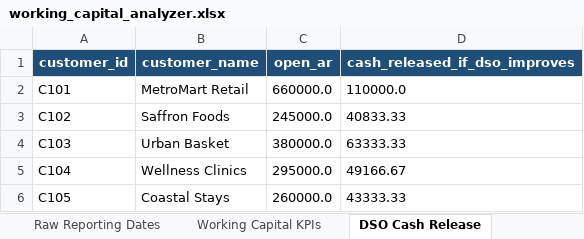
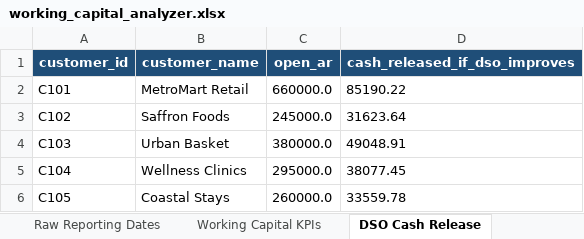
Before and after one commit to vivektomar0158/finance-cash-flow-working-capital-analytics, an Excel workbook: 02-working-capital-aging-analyzer/excel/working_capital_analyzer.xlsx, sheet DSO Cash Release, drawn as a sheet; values as stored, in another font and other column widths than the file's, no borders; charts and pictures and table styles not drawn; the diff names each change by its address in the sheet, - before the commit and + after, or states it on an @@ line.

Commit message:
Correct DSO cash release calculation

```diff
--- a/02-working-capital-aging-analyzer/excel/working_capital_analyzer.xlsx (sheet DSO Cash Release)
+++ b/02-working-capital-aging-analyzer/excel/working_capital_analyzer.xlsx (sheet DSO Cash Release)
-D2 (cash_released_if_dso_improves): 110000.0
+D2 (cash_released_if_dso_improves): 85190.22
-D3 (cash_released_if_dso_improves): 40833.33
+D3 (cash_released_if_dso_improves): 31623.64
-D4 (cash_released_if_dso_improves): 63333.33
+D4 (cash_released_if_dso_improves): 49048.91
-D5 (cash_released_if_dso_improves): 49166.67
+D5 (cash_released_if_dso_improves): 38077.45
-D6 (cash_released_if_dso_improves): 43333.33
+D6 (cash_released_if_dso_improves): 33559.78
```
Also changed, not shown: sheet Customer Risk, sheet Working Capital KPIs, 6 other files.
